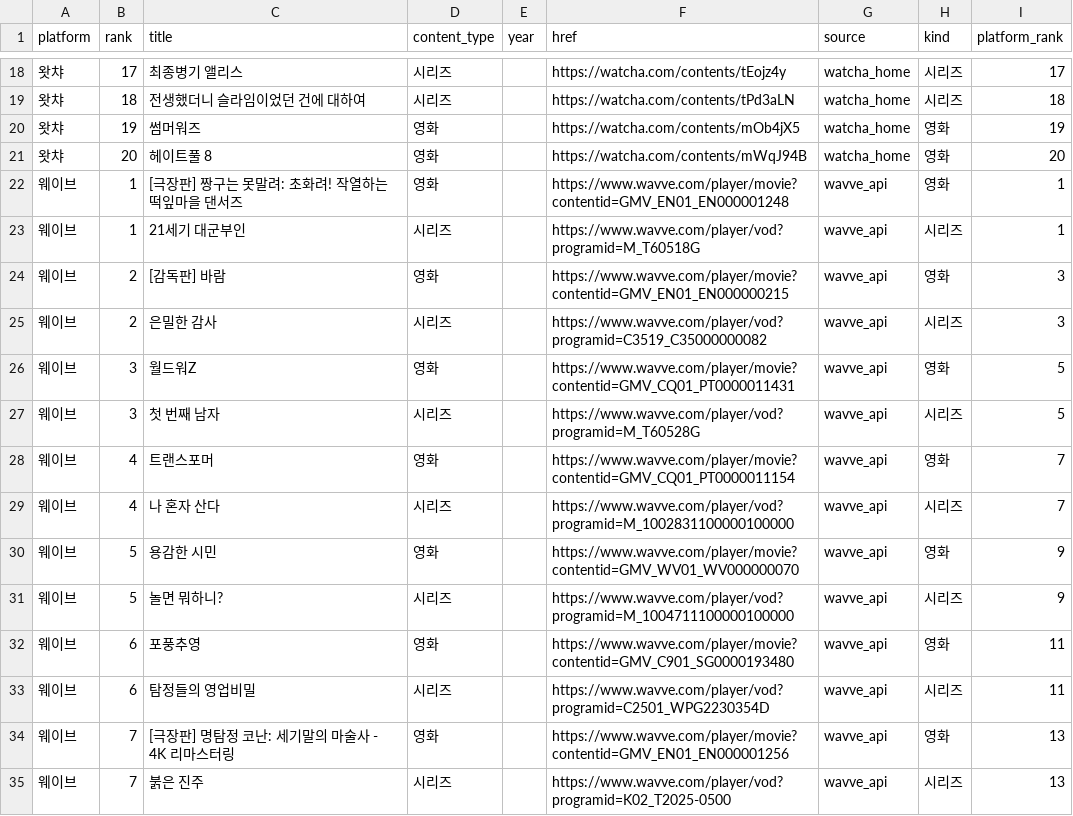
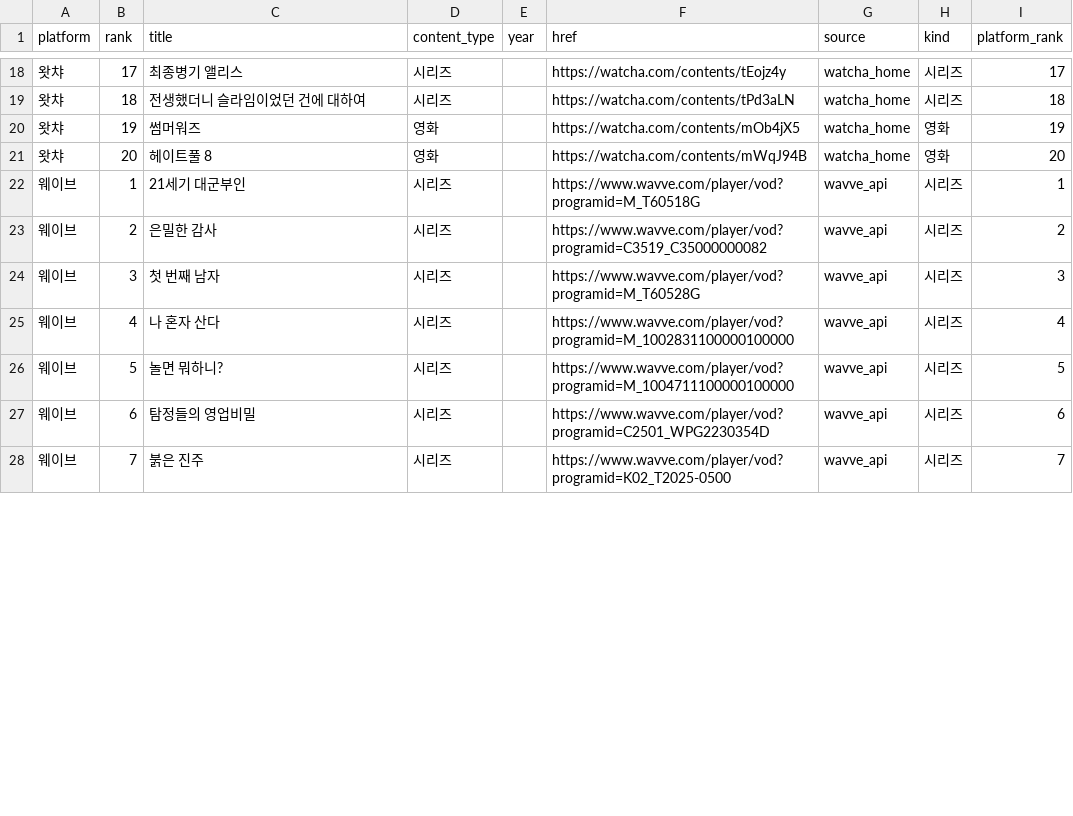
Before and after one commit to kelsey815/keljjang, a CSV file: data/ott.csv, drawn as a sheet; only a part is shown, gaps mark what is left out; the diff covers the shown part only.

```diff
--- a/data/ott.csv
+++ b/data/ott.csv
@@ -21,15 +21,8 @@ platform,rank,title,content_type,year,href,source,kind,platform_rank
 왓챠,20,헤이트풀 8,영화,,https://watcha.com/contents/mWqJ94B,watcha_home,영화,20
-웨이브,1,[극장판] 짱구는 못말려: 초화려! 작열하는 떡잎마을 댄서즈,영화,,https://www.wavve.com/player/movie?contentid=GMV_EN01_EN000001248,wavve_api,영화,1
 웨이브,1,21세기 대군부인,시리즈,,https://www.wavve.com/player/vod?programid=M_T60518G,wavve_api,시리즈,1
-웨이브,2,[감독판] 바람,영화,,https://www.wavve.com/player/movie?contentid=GMV_EN01_EN000000215,wavve_api,영화,3
-웨이브,2,은밀한 감사,시리즈,,https://www.wavve.com/player/vod?programid=C3519_C35000000082,wavve_api,시리즈,3
-웨이브,3,월드워Z,영화,,https://www.wavve.com/player/movie?contentid=GMV_CQ01_PT0000011431,wavve_api,영화,5
-웨이브,3,첫 번째 남자,시리즈,,https://www.wavve.com/player/vod?programid=M_T60528G,wavve_api,시리즈,5
-웨이브,4,트랜스포머,영화,,https://www.wavve.com/player/movie?contentid=GMV_CQ01_PT0000011154,wavve_api,영화,7
-웨이브,4,나 혼자 산다,시리즈,,https://www.wavve.com/player/vod?programid=M_1002831100000100000,wavve_api,시리즈,7
-웨이브,5,용감한 시민,영화,,https://www.wavve.com/player/movie?contentid=GMV_WV01_WV000000070,wavve_api,영화,9
-웨이브,5,놀면 뭐하니?,시리즈,,https://www.wavve.com/player/vod?programid=M_1004711100000100000,wavve_api,시리즈,9
-웨이브,6,포풍추영,영화,,https://www.wavve.com/player/movie?contentid=GMV_C901_SG0000193480,wavve_api,영화,11
-웨이브,6,탐정들의 영업비밀,시리즈,,https://www.wavve.com/player/vod?programid=C2501_WPG2230354D,wavve_api,시리즈,11
-웨이브,7,[극장판] 명탐정 코난: 세기말의 마술사 - 4K 리마스터링,영화,,https://www.wavve.com/player/movie?contentid=GMV_EN01_EN000001256,wavve_api,영화,13
-웨이브,7,붉은 진주,시리즈,,https://www.wavve.com/player/vod?programid=K02_T2025-0500,wavve_api,시리즈,13
+웨이브,2,은밀한 감사,시리즈,,https://www.wavve.com/player/vod?programid=C3519_C35000000082,wavve_api,시리즈,2
+웨이브,3,첫 번째 남자,시리즈,,https://www.wavve.com/player/vod?programid=M_T60528G,wavve_api,시리즈,3
+웨이브,4,나 혼자 산다,시리즈,,https://www.wavve.com/player/vod?programid=M_1002831100000100000,wavve_api,시리즈,4
+웨이브,5,놀면 뭐하니?,시리즈,,https://www.wavve.com/player/vod?programid=M_1004711100000100000,wavve_api,시리즈,5
+웨이브,6,탐정들의 영업비밀,시리즈,,https://www.wavve.com/player/vod?programid=C2501_WPG2230354D,wavve_api,시리즈,6
+웨이브,7,붉은 진주,시리즈,,https://www.wavve.com/player/vod?programid=K02_T2025-0500,wavve_api,시리즈,7
```
Also changed, not shown: 13 removed rows and 13 edited cells elsewhere in this file, 2 other files.
